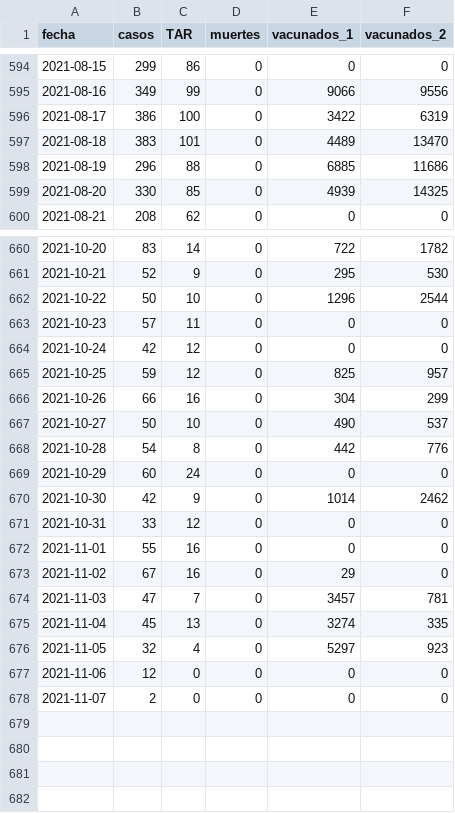
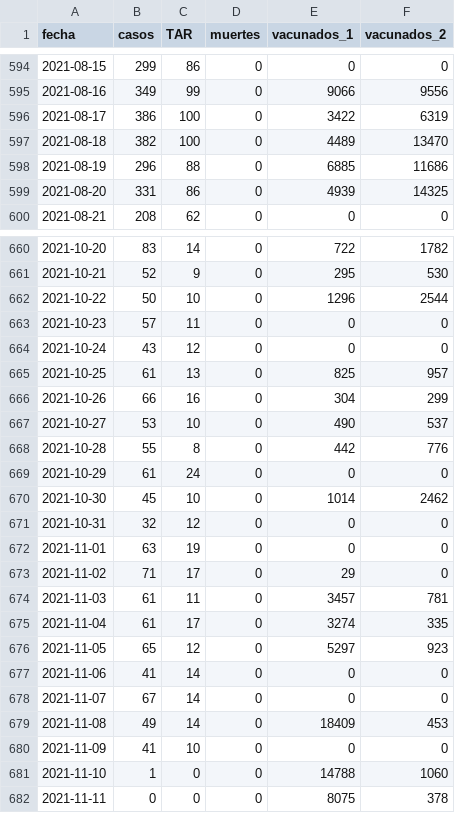
Before and after one commit to alex-torregrosa/covid-spain, a CSV file: datos/comunidades/murcia.csv, drawn as a sheet; only a part is shown, gaps mark what is left out; the diff covers the shown part only.

```diff
--- a/datos/comunidades/murcia.csv
+++ b/datos/comunidades/murcia.csv
@@ -596,5 +596,5 @@ fecha,casos,TAR,muertes,vacunados_1,vacunados_2
 2021-08-17,386,100,0,3422,6319
-2021-08-18,383,101,0,4489,13470
+2021-08-18,382,100,0,4489,13470
 2021-08-19,296,88,0,6885,11686
-2021-08-20,330,85,0,4939,14325
+2021-08-20,331,86,0,4939,14325
 2021-08-21,208,62,0,0,0
@@ -663,16 +663,20 @@ fecha,casos,TAR,muertes,vacunados_1,vacunados_2
 2021-10-23,57,11,0,0,0
-2021-10-24,42,12,0,0,0
-2021-10-25,59,12,0,825,957
+2021-10-24,43,12,0,0,0
+2021-10-25,61,13,0,825,957
 2021-10-26,66,16,0,304,299
-2021-10-27,50,10,0,490,537
-2021-10-28,54,8,0,442,776
-2021-10-29,60,24,0,0,0
-2021-10-30,42,9,0,1014,2462
-2021-10-31,33,12,0,0,0
-2021-11-01,55,16,0,0,0
-2021-11-02,67,16,0,29,0
-2021-11-03,47,7,0,3457,781
-2021-11-04,45,13,0,3274,335
-2021-11-05,32,4,0,5297,923
-2021-11-06,12,0,0,0,0
-2021-11-07,2,0,0,0,0
+2021-10-27,53,10,0,490,537
+2021-10-28,55,8,0,442,776
+2021-10-29,61,24,0,0,0
+2021-10-30,45,10,0,1014,2462
+2021-10-31,32,12,0,0,0
+2021-11-01,63,19,0,0,0
+2021-11-02,71,17,0,29,0
+2021-11-03,61,11,0,3457,781
+2021-11-04,61,17,0,3274,335
+2021-11-05,65,12,0,5297,923
+2021-11-06,41,14,0,0,0
+2021-11-07,67,14,0,0,0
+2021-11-08,49,14,0,18409,453
+2021-11-09,41,10,0,0,0
+2021-11-10,1,0,0,14788,1060
+2021-11-11,0,0,0,8075,378
```
Also changed, not shown: 11 edited cells elsewhere in this file, datos/comunidades/andalucia.csv, datos/comunidades/canarias.csv, 16 other files.
